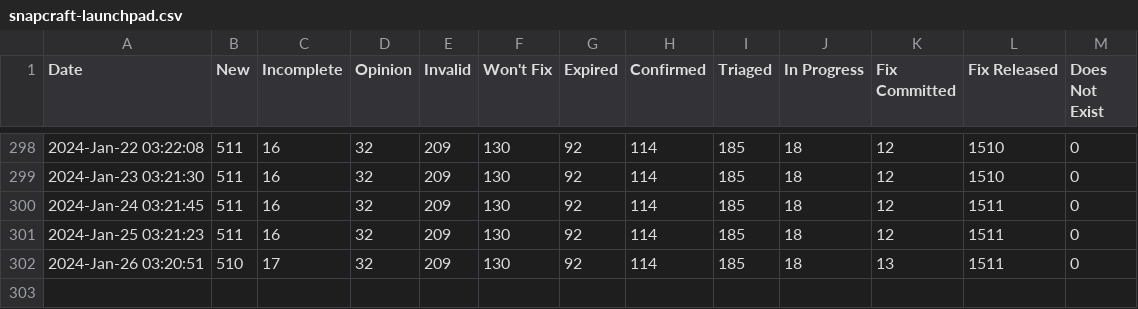
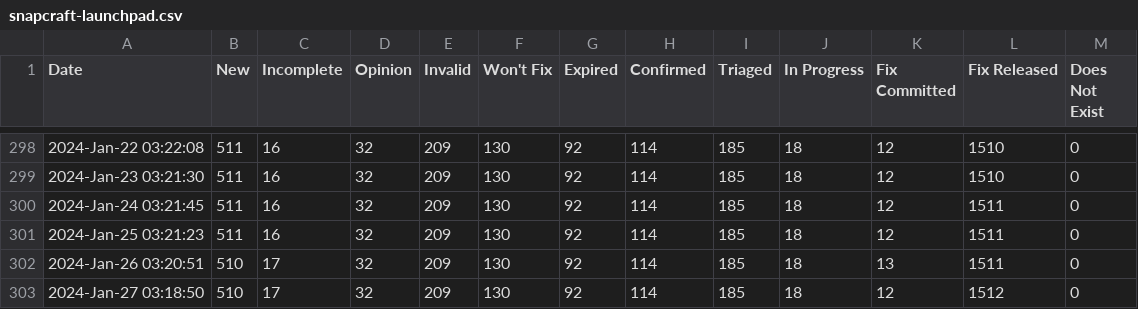
Before and after one commit to mr-cal/starcraft-stats, a CSV file: data/snapcraft-launchpad.csv, drawn as a sheet; only a part is shown, gaps mark what is left out; the diff names each change by its address in the sheet, - before the commit and + after, or states it on an @@ line.

```diff
--- a/data/snapcraft-launchpad.csv
+++ b/data/snapcraft-launchpad.csv
+row 303: 2024-Jan-27 03:18:50 | 510 | 17 | 32 | 209 | 130 | 92 | 114 | 185 | 18 | 12 | 1512 | 0
```
